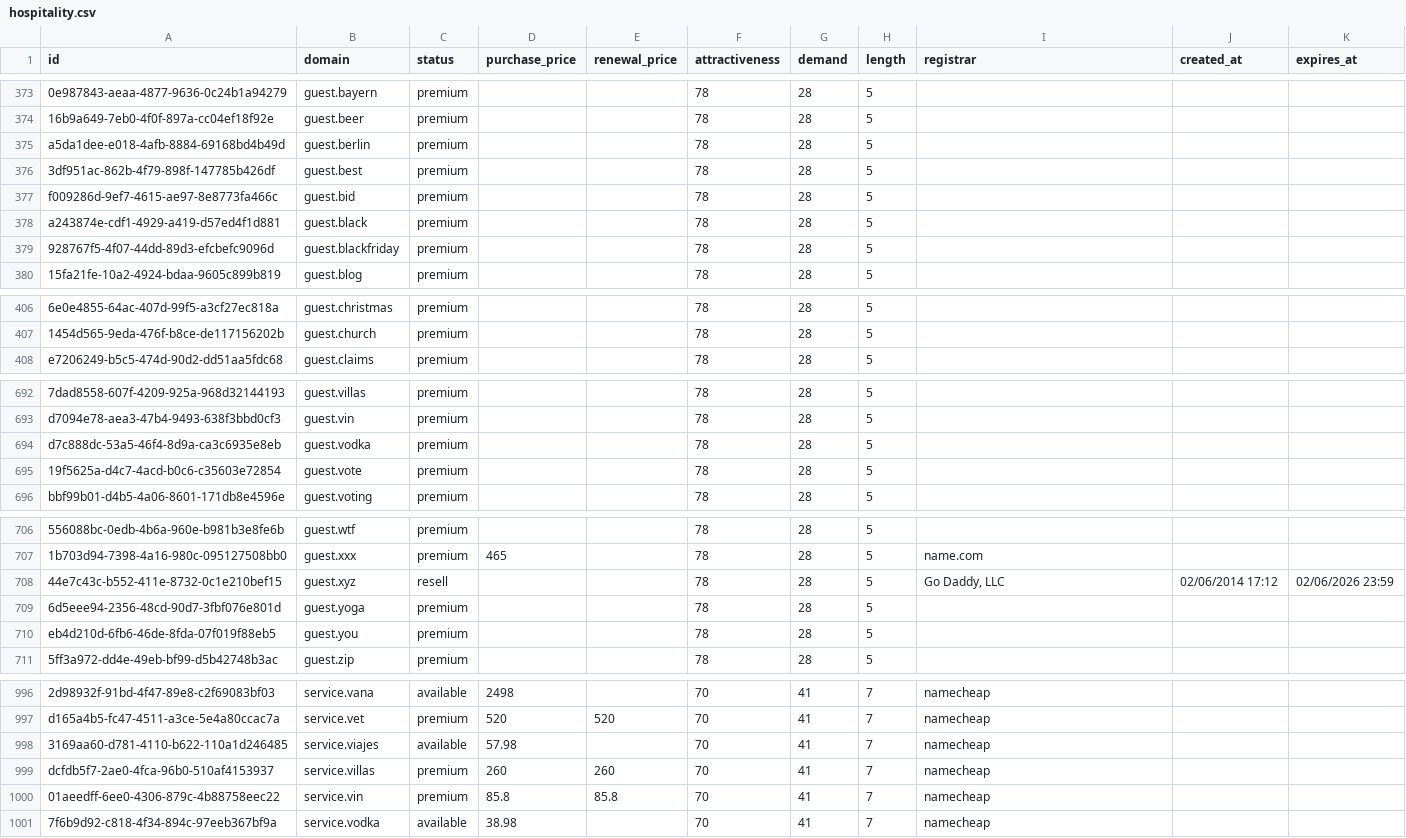
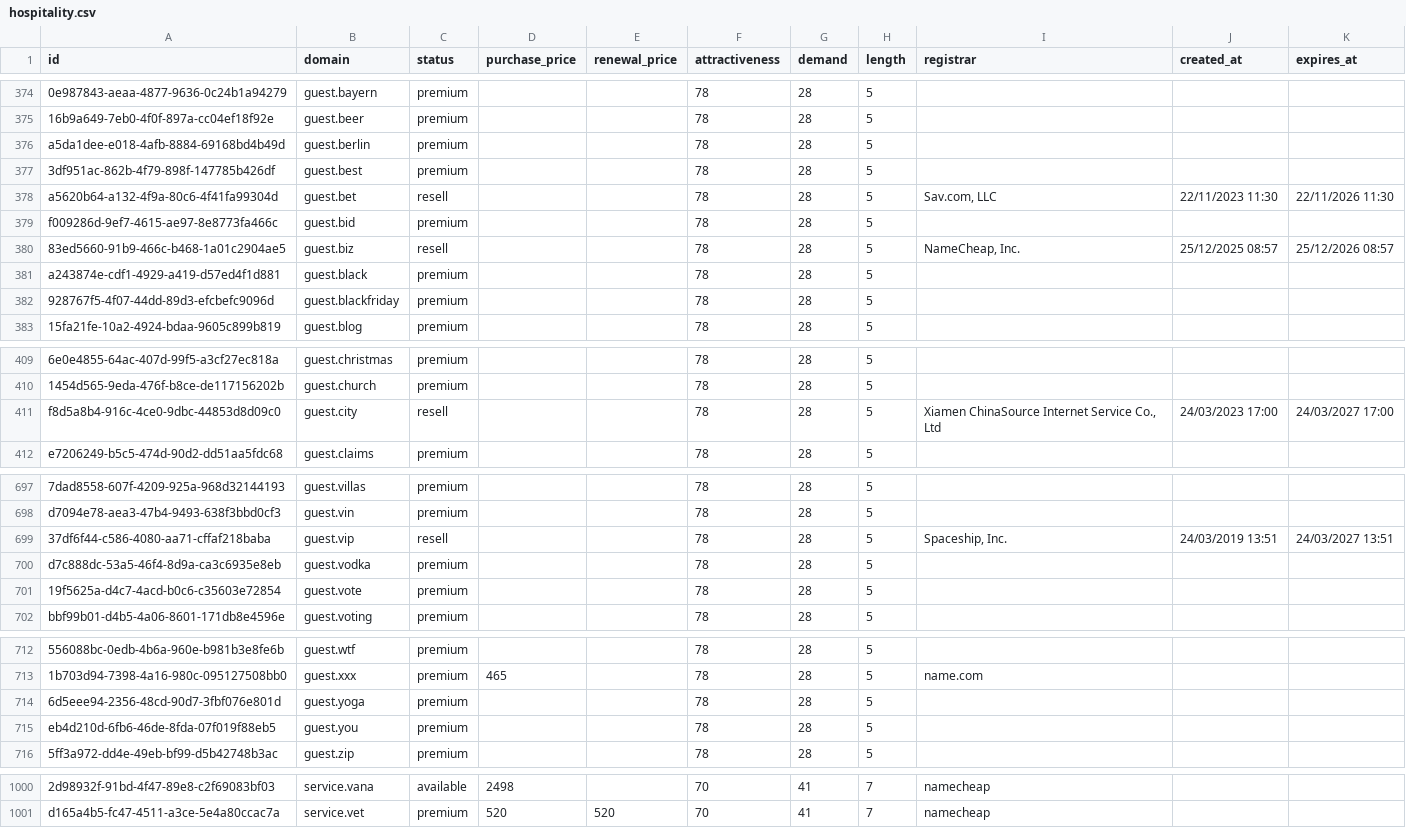
Before and after one commit to UniqueDomains/hospitality-oneword-domains, a CSV file: hospitality.csv, drawn as a sheet; only a part is shown, gaps mark what is left out; removed rows and columns are numbered as before the commit, all else as after; the diff covers the shown part only; the diff names each change by its address in the sheet, - before the commit and + after, or states it on an @@ line.

Commit message:
Domains update

```diff
--- a/hospitality.csv
+++ b/hospitality.csv
+row 378: a5620b64-a132-4f9a-80c6-4f41fa99304d | guest.bet | resell |  |  | 78 | 28 | 5 | Sav.com, LLC | 22/11/2023 11:30 | 22/11/2026 11:30
+row 380: 83ed5660-91b9-466c-b468-1a01c2904ae5 | guest.biz | resell |  |  | 78 | 28 | 5 | NameCheap, Inc. | 25/12/2025 08:57 | 25/12/2026 08:57
+row 411: f8d5a8b4-916c-4ce0-9dbc-44853d8d09c0 | guest.city | resell |  |  | 78 | 28 | 5 | Xiamen ChinaSource Internet Service Co., Ltd | 24/03/2023 17:00 | 24/03/2027 17:00
+row 699: 37df6f44-c586-4080-aa71-cffaf218baba | guest.vip | resell |  |  | 78 | 28 | 5 | Spaceship, Inc. | 24/03/2019 13:51 | 24/03/2027 13:51
-row 708: 44e7c43c-b552-411e-8732-0c1e210bef15 | guest.xyz | resell |  |  | 78 | 28 | 5 | Go Daddy, LLC | 02/06/2014 17:12 | 02/06/2026 23:59
-row 998: 3169aa60-d781-4110-b622-110a1d246485 | service.viajes | available | 57.98 |  | 70 | 41 | 7 | namecheap
-row 999: dcfdb5f7-2ae0-4fca-96b0-510af4153937 | service.villas | premium | 260 | 260 | 70 | 41 | 7 | namecheap
-row 1000: 01aeedff-6ee0-4306-879c-4b88758eec22 | service.vin | premium | 85.8 | 85.8 | 70 | 41 | 7 | namecheap
-row 1001: 7f6b9d92-c818-4f34-894c-97eeb367bf9a | service.vodka | available | 38.98 |  | 70 | 41 | 7 | namecheap
```
Also changed, not shown: 2 added rows and 1 removed row elsewhere in this file, 4 other files.
